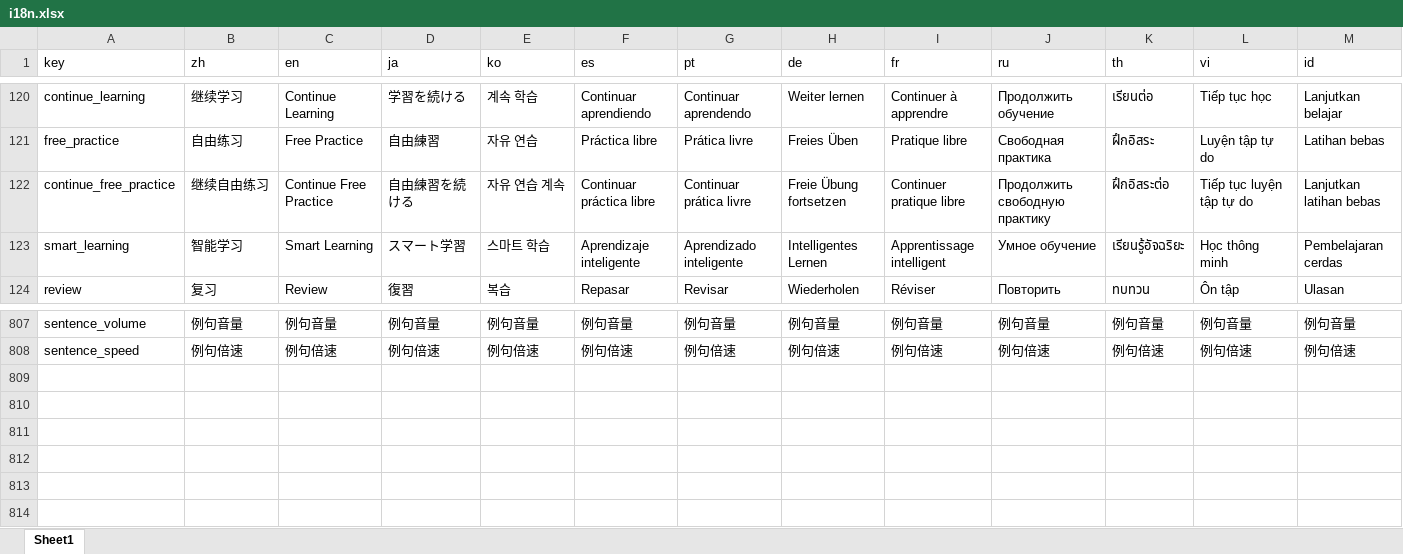
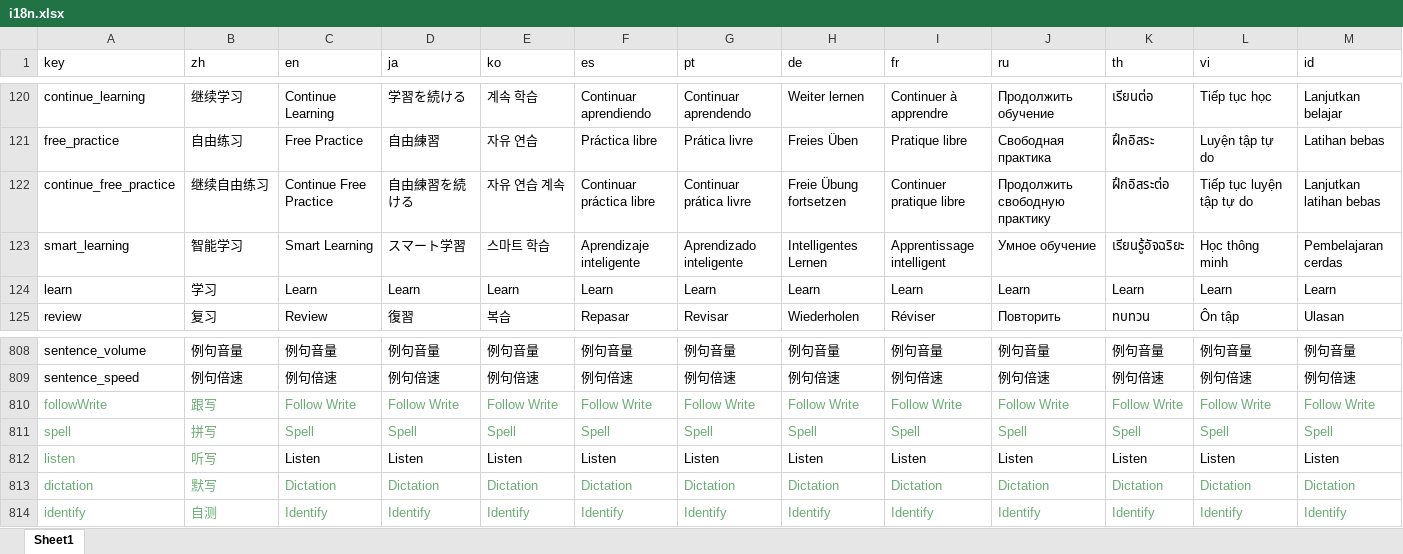
Before and after one commit to zyronon/TypeWords, an Excel workbook: apps/nuxt/i18n/i18n.xlsx, sheet Sheet1, drawn as a sheet; only a part is shown, gaps mark what is left out; values as stored, in another font and other column widths than the file's, no borders; rows hold the shown columns only; the diff names each change by its address in the sheet, - before the commit and + after, or states it on an @@ line.

```diff
--- a/apps/nuxt/i18n/i18n.xlsx (sheet Sheet1)
+++ b/apps/nuxt/i18n/i18n.xlsx (sheet Sheet1)
+row 124: learn | 学习 | Learn | Learn | Learn | Learn | Learn | Learn | Learn | Learn | Learn | Learn | Learn
+row 810: followWrite | 跟写 | Follow Write | Follow Write | Follow Write | Follow Write | Follow Write | Follow Write | Follow Write | Follow Write | Follow Write | Follow Write | Follow Write
+row 811: spell | 拼写 | Spell | Spell | Spell | Spell | Spell | Spell | Spell | Spell | Spell | Spell | Spell
+row 812: listen | 听写 | Listen | Listen | Listen | Listen | Listen | Listen | Listen | Listen | Listen | Listen | Listen
+row 813: dictation | 默写 | Dictation | Dictation | Dictation | Dictation | Dictation | Dictation | Dictation | Dictation | Dictation | Dictation | Dictation
+row 814: identify | 自测 | Identify | Identify | Identify | Identify | Identify | Identify | Identify | Identify | Identify | Identify | Identify
```
Also changed, not shown: 23 other files.
